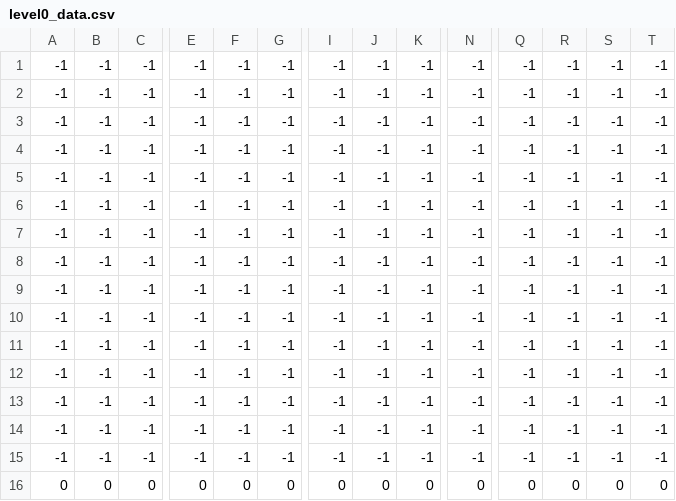
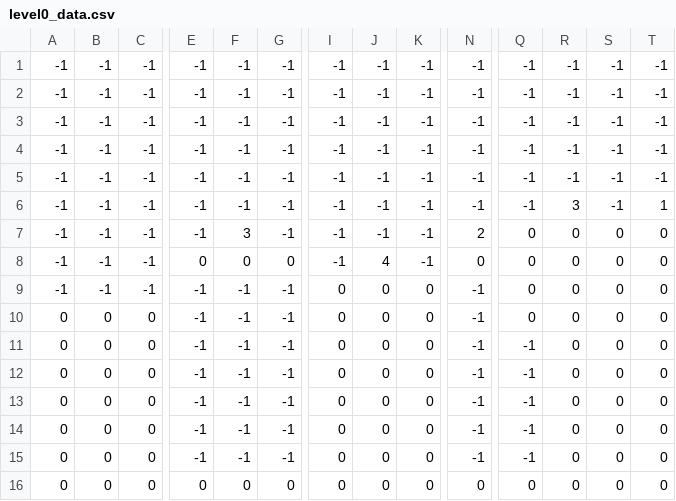
Before and after one commit to jlk31/CS-NEA, a CSV file: level0_data.csv, drawn as a sheet; only a part is shown, gaps mark what is left out; the diff covers the shown part only; the diff names each change by its address in the sheet, - before the commit and + after, or states it on an @@ line.

```diff
--- a/level0_data.csv
+++ b/level0_data.csv
-R6: -1
+R6: 3
-T6: -1
+T6: 1
-F7: -1
+F7: 3
-N7: -1
+N7: 2
-Q7:Q10: -1
+Q7:Q10: 0
-R7:R15: -1
+R7:R15: 0
-S7:S15: -1
+S7:S15: 0
-T7:T15: -1
+T7:T15: 0
-E8: -1
+E8: 0
-F8: -1
+F8: 0
-G8: -1
+G8: 0
-J8: -1
+J8: 4
-N8: -1
+N8: 0
-I9:I15: -1
+I9:I15: 0
-J9:J15: -1
+J9:J15: 0
-K9:K15: -1
+K9:K15: 0
-A10:A15: -1
+A10:A15: 0
-B10:B15: -1
+B10:B15: 0
-C10:C15: -1
+C10:C15: 0
```
Also changed, not shown: 2 edited cells elsewhere in this file, 4 other files.
